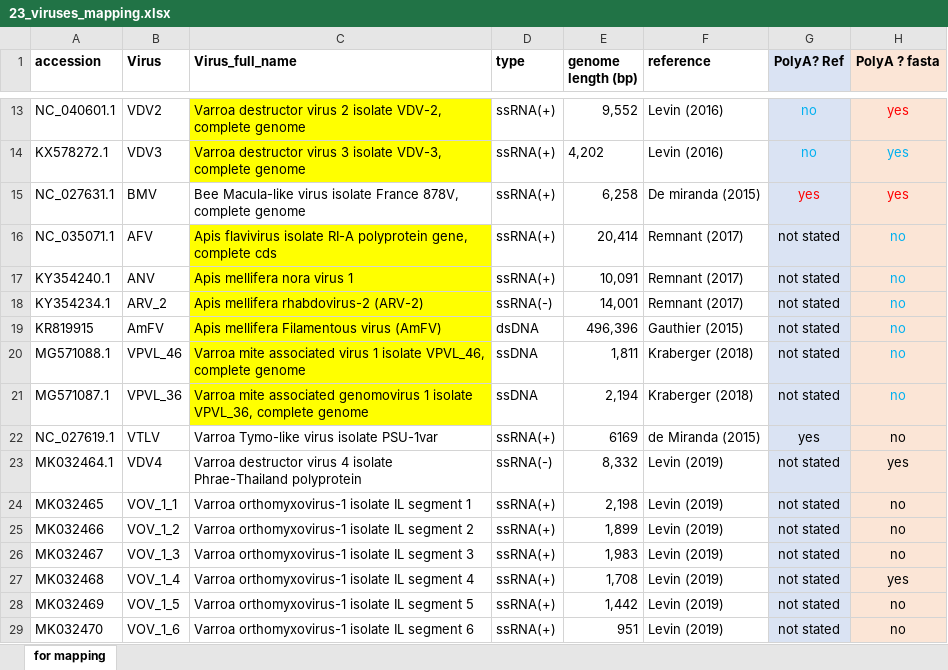
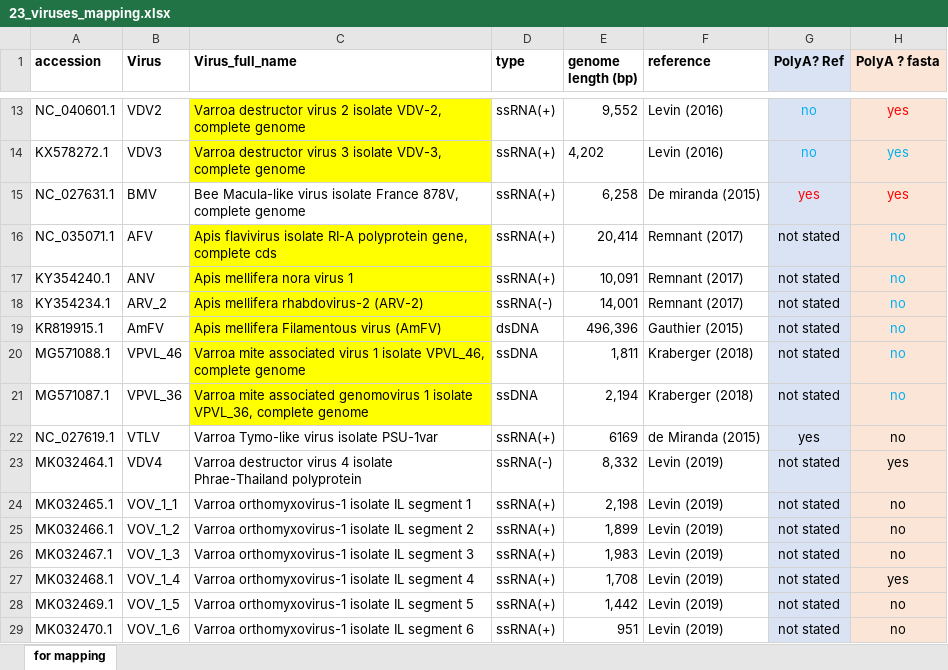
Before and after one commit to MikheyevLab/varroa-virus-networks, an Excel workbook: 23_viruses_mapping.xlsx, sheet for mapping, drawn as a sheet; only a part is shown, gaps mark what is left out; values as stored, in another font and other column widths than the file's, no borders; the diff names each change by its address in the sheet, - before the commit and + after, or states it on an @@ line.

Commit message:
update virus.txt to match SRRs (virus names)

```diff
--- a/23_viruses_mapping.xlsx (sheet for mapping)
+++ b/23_viruses_mapping.xlsx (sheet for mapping)
-A19 (accession): KR819915
+A19 (accession): KR819915.1
-A24 (accession): MK032465
+A24 (accession): MK032465.1
-A25 (accession): MK032466
+A25 (accession): MK032466.1
-A26 (accession): MK032467
+A26 (accession): MK032467.1
-A27 (accession): MK032468
+A27 (accession): MK032468.1
-A28 (accession): MK032469
+A28 (accession): MK032469.1
-A29 (accession): MK032470
+A29 (accession): MK032470.1
```
